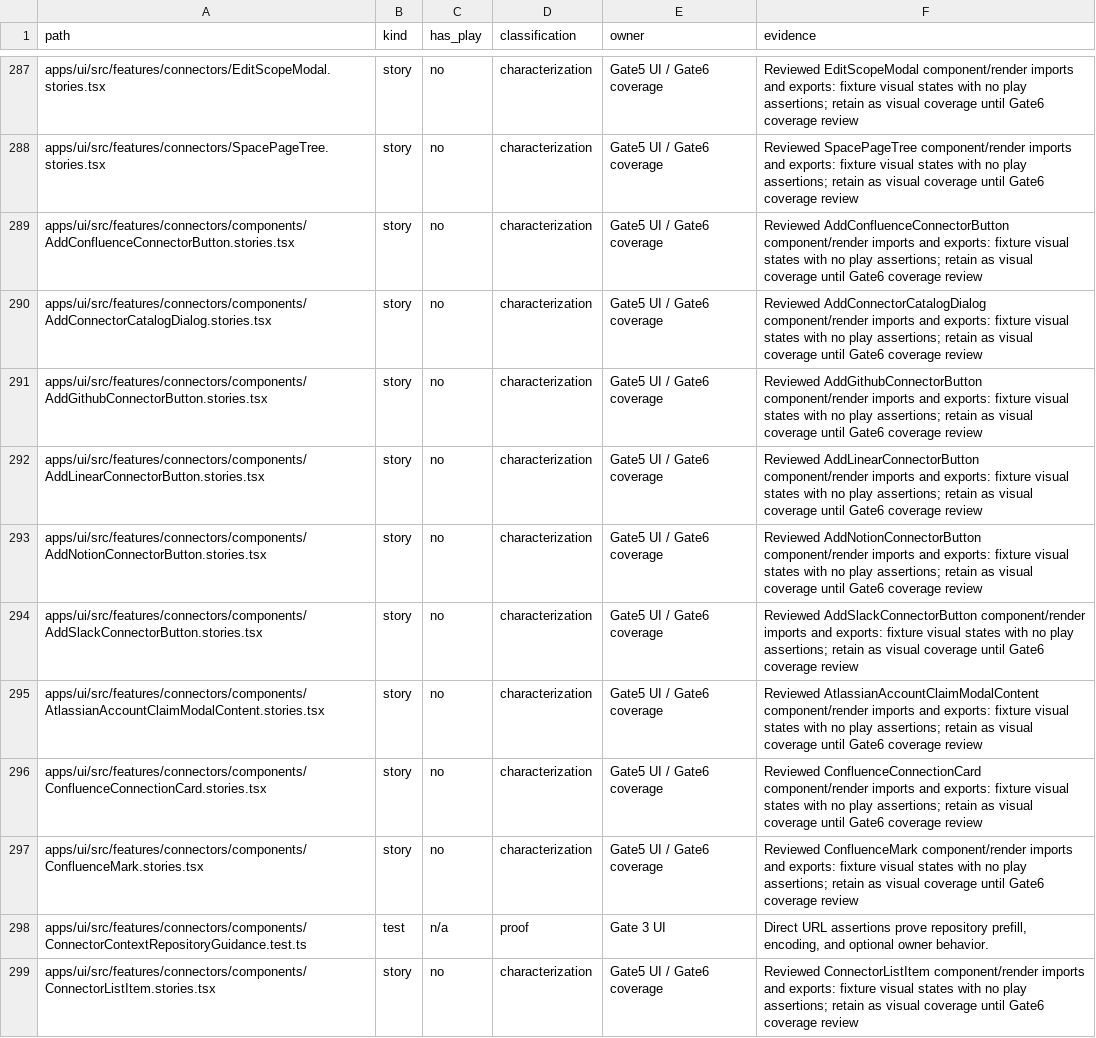
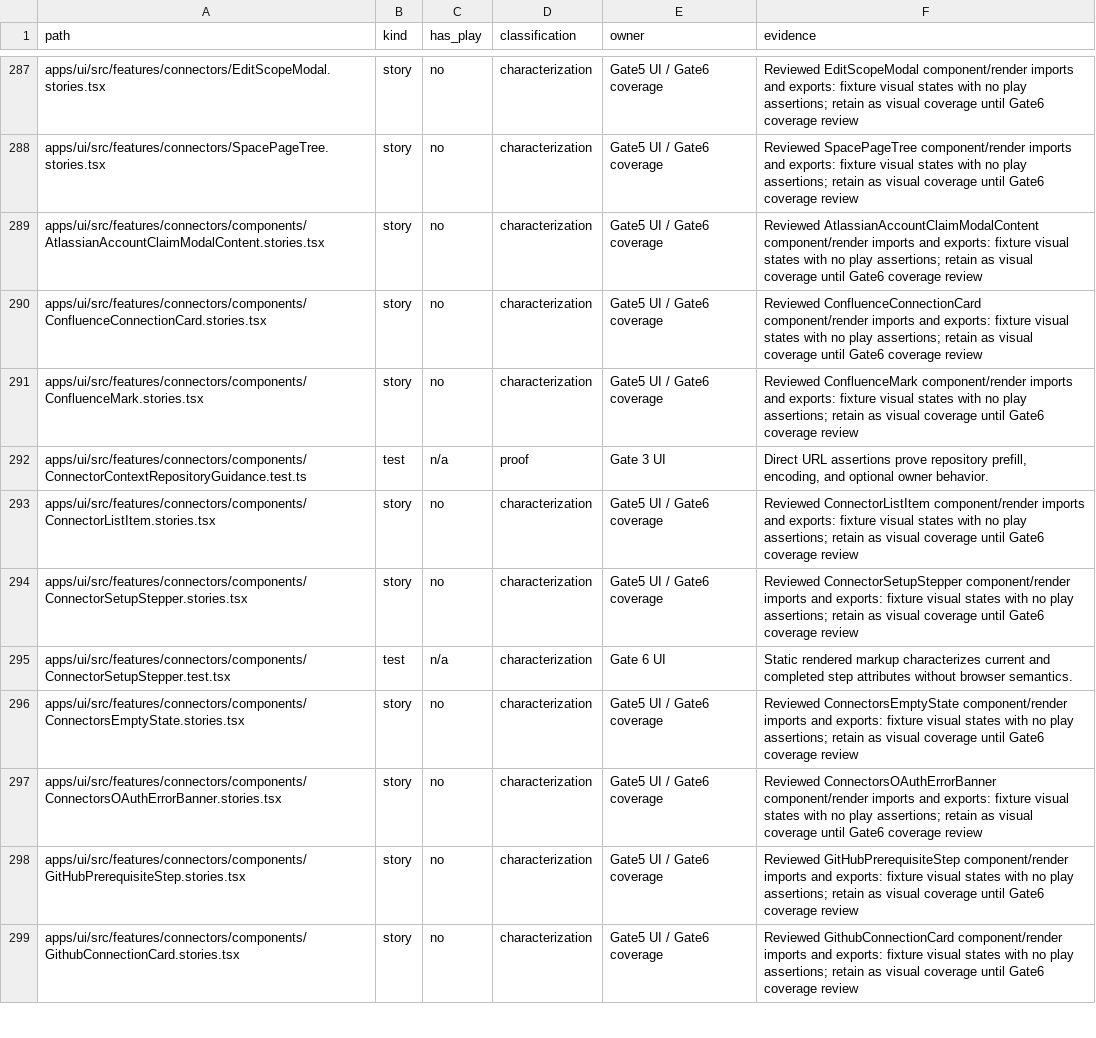
Before and after one commit to ctxpipe-ai/ctxpipe, a TSV file: scripts/ci/test-classification.tsv, drawn as a sheet; only a part is shown, gaps mark what is left out; the shorter side is filled out with more unchanged rows.

```diff
--- a/scripts/ci/test-classification.tsv
+++ b/scripts/ci/test-classification.tsv
@@ -288,8 +288,2 @@ apps/ui/src/features/connectors/EditScopeModal.stories.tsx	story	no	characteriza
 apps/ui/src/features/connectors/SpacePageTree.stories.tsx	story	no	characterization	Gate5 UI / Gate6 coverage	Reviewed SpacePageTree component/render imports and exports: fixture visual states with no play assertions; retain as visual coverage until Gate6 coverage review
-apps/ui/src/features/connectors/components/AddConfluenceConnectorButton.stories.tsx	story	no	characterization	Gate5 UI / Gate6 coverage	Reviewed AddConfluenceConnectorButton component/render imports and exports: fixture visual states with no play assertions; retain as visual coverage until Gate6 coverage review
-apps/ui/src/features/connectors/components/AddConnectorCatalogDialog.stories.tsx	story	no	characterization	Gate5 UI / Gate6 coverage	Reviewed AddConnectorCatalogDialog component/render imports and exports: fixture visual states with no play assertions; retain as visual coverage until Gate6 coverage review
-apps/ui/src/features/connectors/components/AddGithubConnectorButton.stories.tsx	story	no	characterization	Gate5 UI / Gate6 coverage	Reviewed AddGithubConnectorButton component/render imports and exports: fixture visual states with no play assertions; retain as visual coverage until Gate6 coverage review
-apps/ui/src/features/connectors/components/AddLinearConnectorButton.stories.tsx	story	no	characterization	Gate5 UI / Gate6 coverage	Reviewed AddLinearConnectorButton component/render imports and exports: fixture visual states with no play assertions; retain as visual coverage until Gate6 coverage review
-apps/ui/src/features/connectors/components/AddNotionConnectorButton.stories.tsx	story	no	characterization	Gate5 UI / Gate6 coverage	Reviewed AddNotionConnectorButton component/render imports and exports: fixture visual states with no play assertions; retain as visual coverage until Gate6 coverage review
-apps/ui/src/features/connectors/components/AddSlackConnectorButton.stories.tsx	story	no	characterization	Gate5 UI / Gate6 coverage	Reviewed AddSlackConnectorButton component/render imports and exports: fixture visual states with no play assertions; retain as visual coverage until Gate6 coverage review
 apps/ui/src/features/connectors/components/AtlassianAccountClaimModalContent.stories.tsx	story	no	characterization	Gate5 UI / Gate6 coverage	Reviewed AtlassianAccountClaimModalContent component/render imports and exports: fixture visual states with no play assertions; retain as visual coverage until Gate6 coverage review
```
Also changed, not shown: 19 other files.
